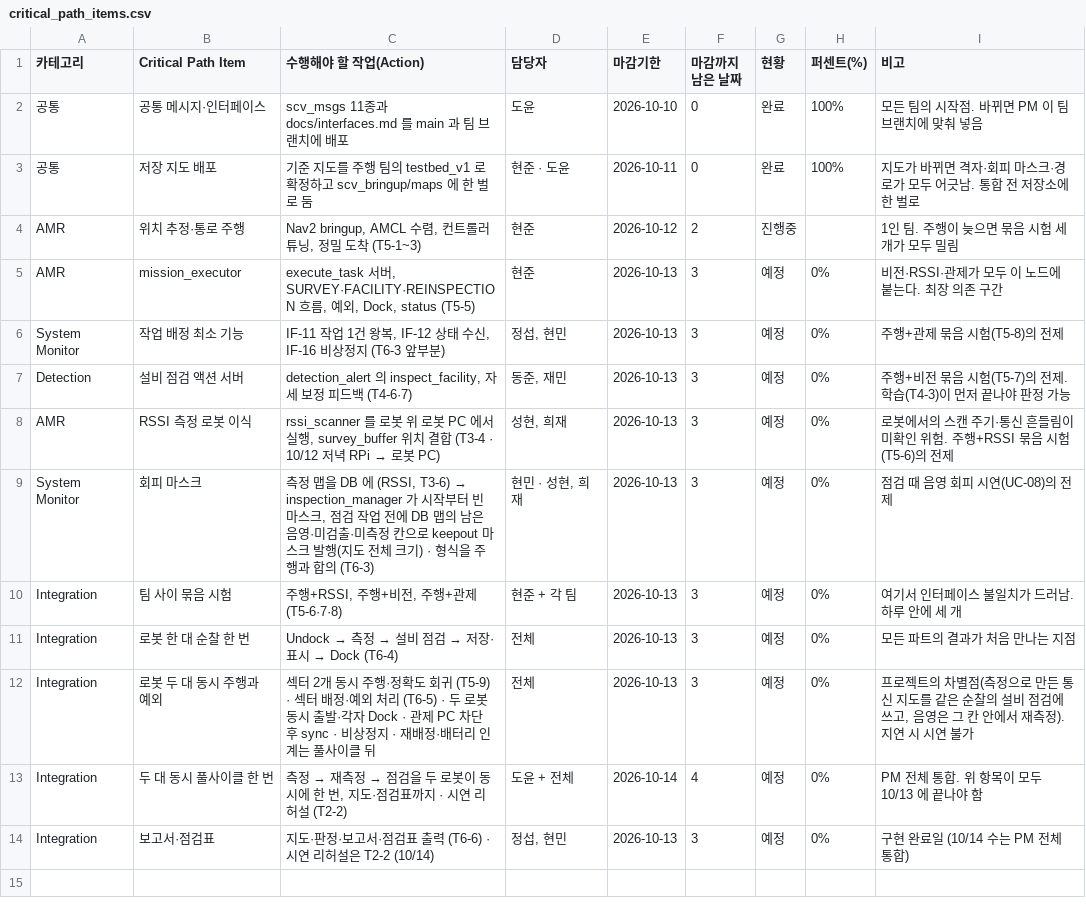
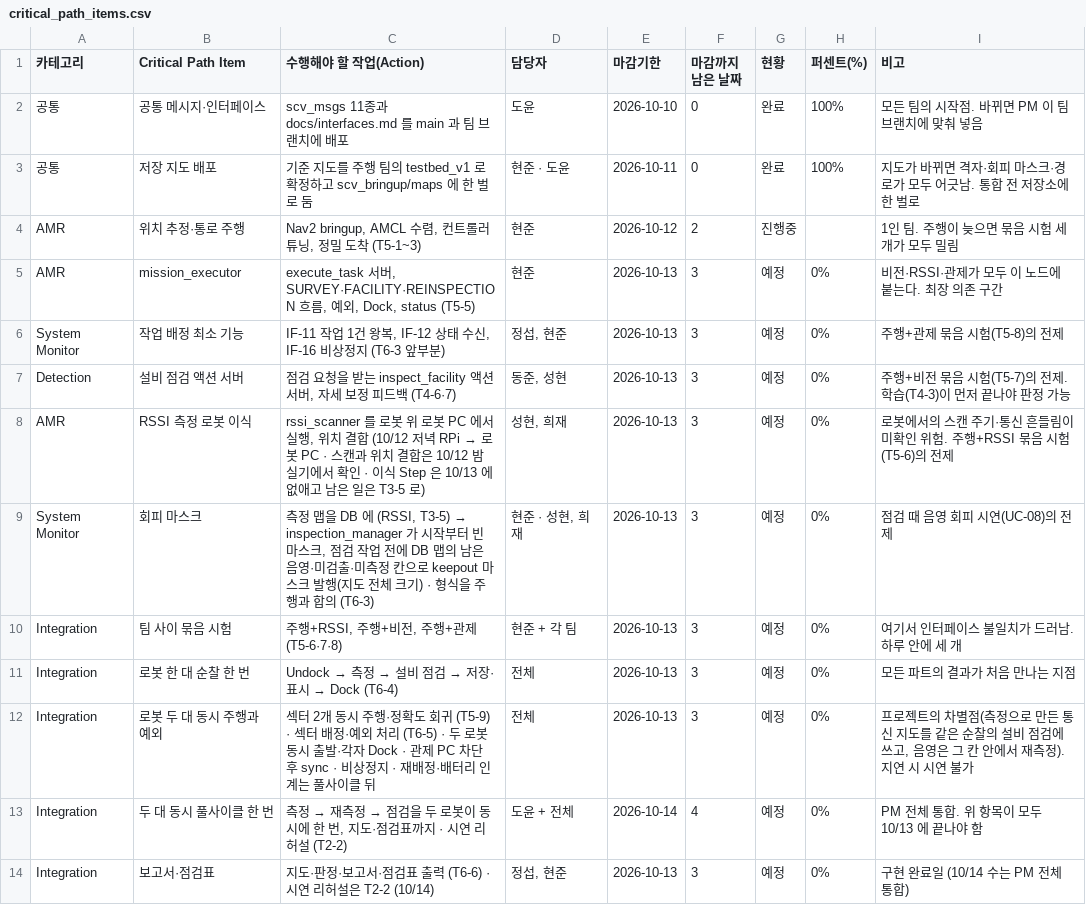
Before and after one commit to HJAE99/B_0102_Final_Project-archive, a CSV file: docs/deliverables/critical_path_items.csv, drawn as a sheet.

```diff
--- a/docs/deliverables/critical_path_items.csv
+++ b/docs/deliverables/critical_path_items.csv
@@ -5,6 +5,6 @@ AMR,위치 추정·통로 주행,"Nav2 bringup, AMCL 수렴, 컨트롤러 튜닝
 AMR,mission_executor,"execute_task 서버, SURVEY·FACILITY·REINSPECTION 흐름, 예외, Dock, status (T5-5)",현준,2026-10-13,3,예정,0%,비전·RSSI·관제가 모두 이 노드에 붙는다. 최장 의존 구간
-System Monitor,작업 배정 최소 기능,"IF-11 작업 1건 왕복, IF-12 상태 수신, IF-16 비상정지 (T6-3 앞부분)","정섭, 현민",2026-10-13,3,예정,0%,주행+관제 묶음 시험(T5-8)의 전제
-Detection,설비 점검 액션 서버,"detection_alert 의 inspect_facility, 자세 보정 피드백 (T4-6·7)","동준, 재민",2026-10-13,3,예정,0%,주행+비전 묶음 시험(T5-7)의 전제. 학습(T4-3)이 먼저 끝나야 판정 가능
-AMR,RSSI 측정 로봇 이식,"rssi_scanner 를 로봇 위 로봇 PC 에서 실행, survey_buffer 위치 결합 (T3-4 · 10/12 저녁 RPi → 로봇 PC)","성현, 희재",2026-10-13,3,예정,0%,로봇에서의 스캔 주기·통신 흔들림이 미확인 위험. 주행+RSSI 묶음 시험(T5-6)의 전제
-System Monitor,회피 마스크,"측정 맵을 DB 에 (RSSI, T3-6) → inspection_manager 가 시작부터 빈 마스크, 점검 작업 전에 DB 맵의 남은 음영·미검출·미측정 칸으로 keepout 마스크 발행(지도 전체 크기) · 형식을 주행과 합의 (T6-3)","현민 · 성현, 희재",2026-10-13,3,예정,0%,점검 때 음영 회피 시연(UC-08)의 전제
+System Monitor,작업 배정 최소 기능,"IF-11 작업 1건 왕복, IF-12 상태 수신, IF-16 비상정지 (T6-3 앞부분)","정섭, 현준",2026-10-13,3,예정,0%,주행+관제 묶음 시험(T5-8)의 전제
+Detection,설비 점검 액션 서버,"점검 요청을 받는 inspect_facility 액션 서버, 자세 보정 피드백 (T4-6·7)","동준, 성현",2026-10-13,3,예정,0%,주행+비전 묶음 시험(T5-7)의 전제. 학습(T4-3)이 먼저 끝나야 판정 가능
+AMR,RSSI 측정 로봇 이식,"rssi_scanner 를 로봇 위 로봇 PC 에서 실행, 위치 결합 (10/12 저녁 RPi → 로봇 PC · 스캔과 위치 결합은 10/12 밤 실기에서 확인 · 이식 Step 은 10/13 에 없애고 남은 일은 T3-5 로)","성현, 희재",2026-10-13,3,예정,0%,로봇에서의 스캔 주기·통신 흔들림이 미확인 위험. 주행+RSSI 묶음 시험(T5-6)의 전제
+System Monitor,회피 마스크,"측정 맵을 DB 에 (RSSI, T3-5) → inspection_manager 가 시작부터 빈 마스크, 점검 작업 전에 DB 맵의 남은 음영·미검출·미측정 칸으로 keepout 마스크 발행(지도 전체 크기) · 형식을 주행과 합의 (T6-3)","현준 · 성현, 희재",2026-10-13,3,예정,0%,점검 때 음영 회피 시연(UC-08)의 전제
 Integration,팀 사이 묶음 시험,"주행+RSSI, 주행+비전, 주행+관제 (T5-6·7·8)",현준 + 각 팀,2026-10-13,3,예정,0%,여기서 인터페이스 불일치가 드러남. 하루 안에 세 개
@@ -13,2 +13,2 @@ Integration,로봇 두 대 동시 주행과 예외,"섹터 2개 동시 주행·
 Integration,두 대 동시 풀사이클 한 번,"측정 → 재측정 → 점검을 두 로봇이 동시에 한 번, 지도·점검표까지 · 시연 리허설 (T2-2)",도윤 + 전체,2026-10-14,4,예정,0%,PM 전체 통합. 위 항목이 모두 10/13 에 끝나야 함
-Integration,보고서·점검표,"지도·판정·보고서·점검표 출력 (T6-6) · 시연 리허설은 T2-2 (10/14)","정섭, 현민",2026-10-13,3,예정,0%,구현 완료일 (10/14 수는 PM 전체 통합)
+Integration,보고서·점검표,"지도·판정·보고서·점검표 출력 (T6-6) · 시연 리허설은 T2-2 (10/14)","정섭, 현준",2026-10-13,3,예정,0%,구현 완료일 (10/14 수는 PM 전체 통합)
```
Also changed, not shown: 1 other file.
